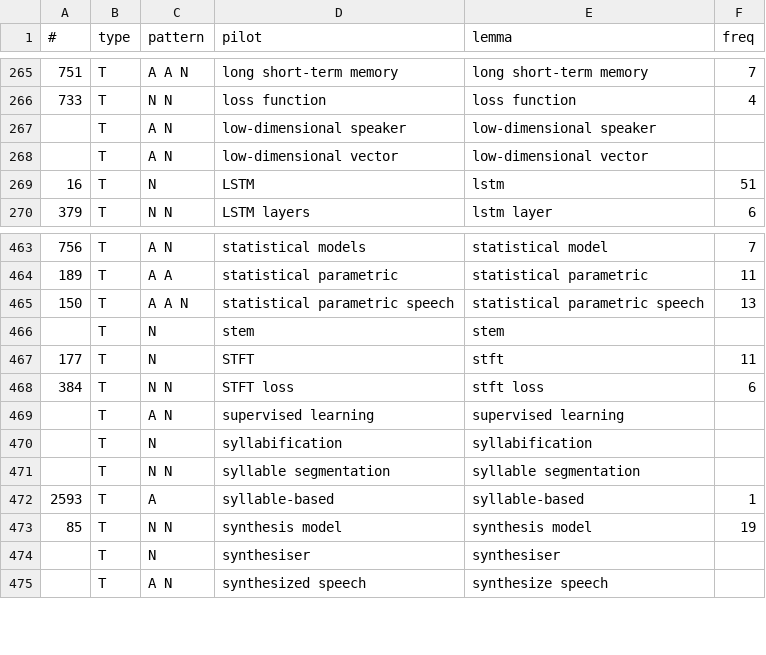
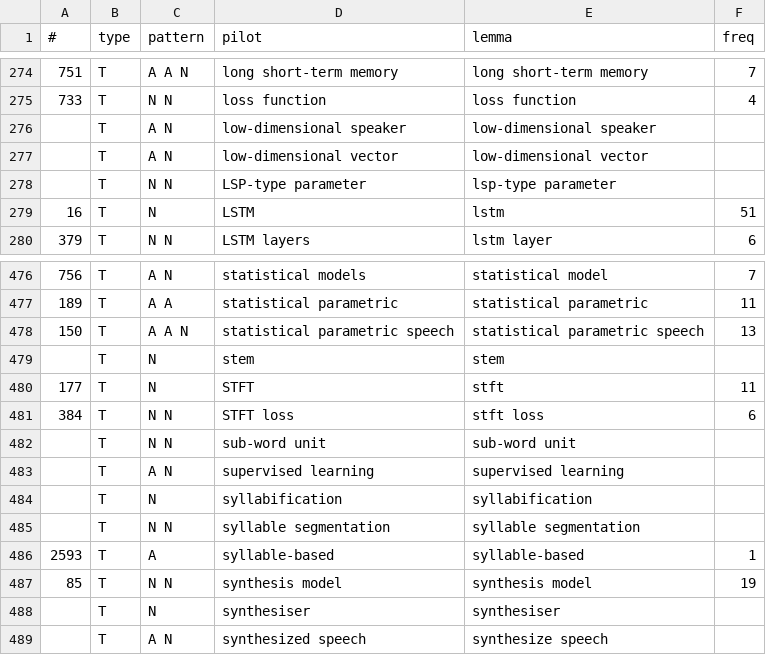
Before and after one commit to macairececile/terminology_project, a TSV file: lexicon.tsv, drawn as a sheet; only a part is shown, gaps mark what is left out; the diff covers the shown part only; the diff names each change by its address in the sheet, - before the commit and + after, or states it on an @@ line.

```diff
--- a/lexicon.tsv
+++ b/lexicon.tsv
+row 278:  | T | N N | LSP-type parameter | lsp-type parameter
+row 482:  | T | N N | sub-word unit | sub-word unit
```
Also changed, not shown: 13 added rows, 1 removed row and 1 edited cell elsewhere in this file, 4 other files.
